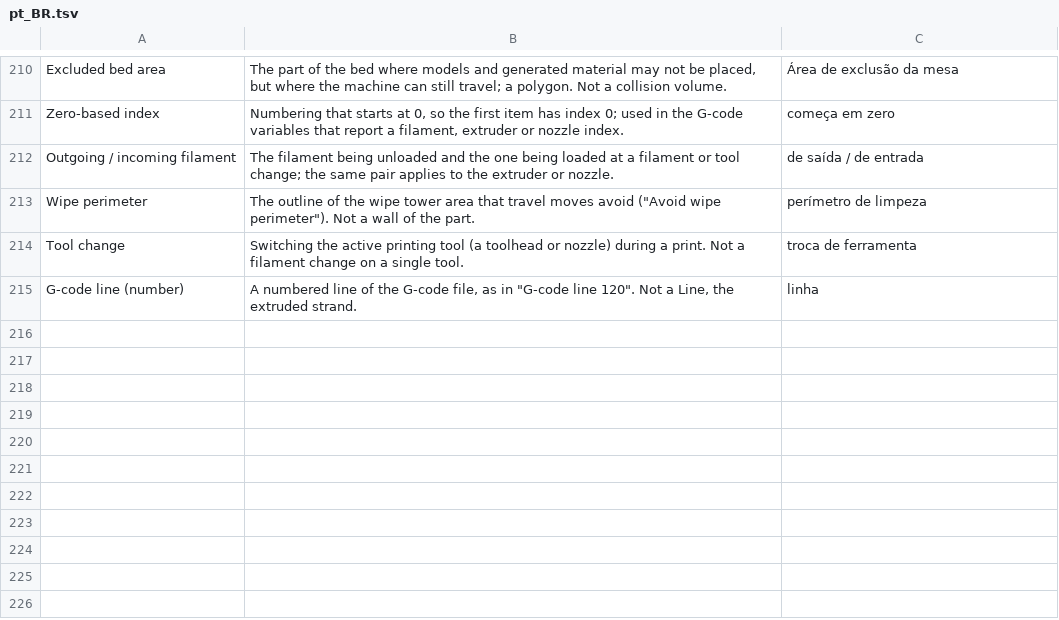
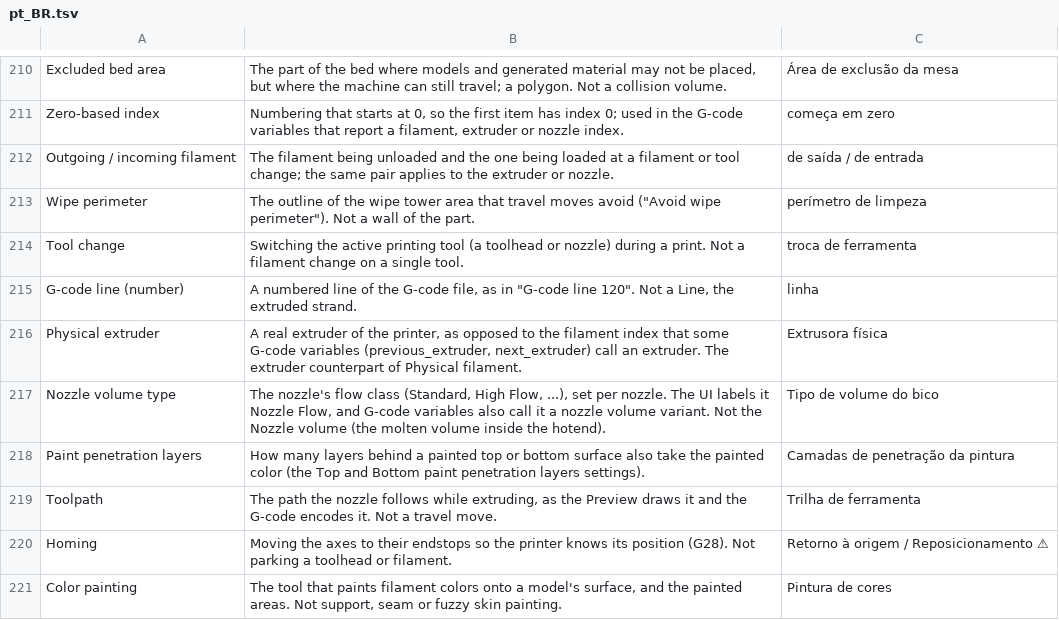
Before and after one commit to NanashiTheNameless/OrcaSlicer_WIKI, a TSV file: developer_reference/glossary/pt_BR.tsv, drawn as a sheet; only a part is shown, gaps mark what is left out.

```diff
--- a/developer_reference/glossary/pt_BR.tsv
+++ b/developer_reference/glossary/pt_BR.tsv
@@ -215 +215,7 @@ Tool change	Switching the active printing tool (a toolhead or nozzle) during a p
 G-code line (number)	A numbered line of the G-code file, as in "G-code line 120". Not a Line, the extruded strand.	linha
+Physical extruder	A real extruder of the printer, as opposed to the filament index that some G-code variables (previous_extruder, next_extruder) call an extruder. The extruder counterpart of Physical filament.	Extrusora física
+Nozzle volume type	The nozzle's flow class (Standard, High Flow, ...), set per nozzle. The UI labels it Nozzle Flow, and G-code variables also call it a nozzle volume variant. Not the Nozzle volume (the molten volume inside the hotend).	Tipo de volume do bico
+Paint penetration layers	How many layers behind a painted top or bottom surface also take the painted color (the Top and Bottom paint penetration layers settings).	Camadas de penetração da pintura
+Toolpath	The path the nozzle follows while extruding, as the Preview draws it and the G-code encodes it. Not a travel move.	Trilha de ferramenta
+Homing	Moving the axes to their endstops so the printer knows its position (G28). Not parking a toolhead or filament.	Retorno à origem / Reposicionamento ⚠
+Color painting	The tool that paints filament colors onto a model's surface, and the painted areas. Not support, seam or fuzzy skin painting.	Pintura de cores
```
Also changed, not shown: developer_reference/glossary/cs.tsv, developer_reference/glossary/lt.tsv, 22 other files.
